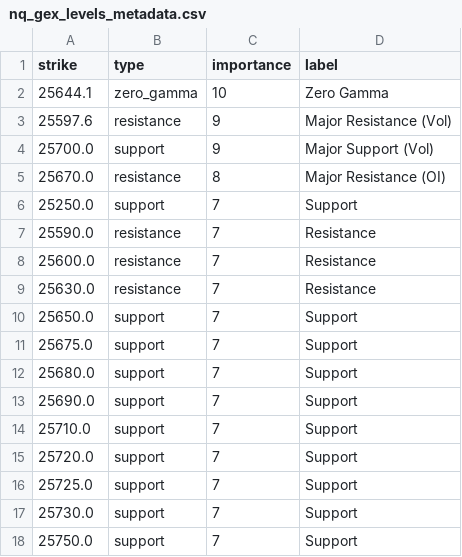
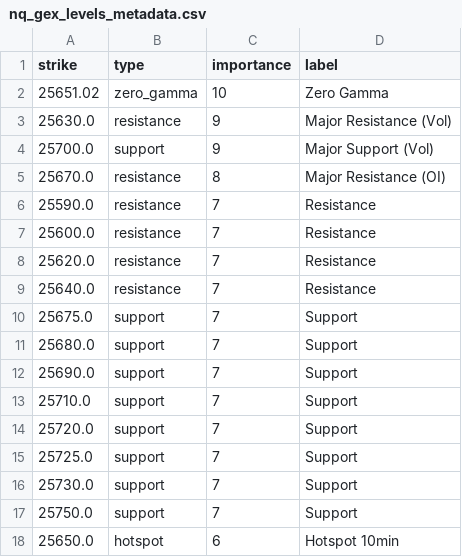
Before and after one commit to enzocosson/seed_enzocosson_gex, a CSV file: nq_gex_levels_metadata.csv, drawn as a sheet.

```diff
--- a/nq_gex_levels_metadata.csv
+++ b/nq_gex_levels_metadata.csv
@@ -1,11 +1,10 @@
 strike,type,importance,label
-25644.1,zero_gamma,10,Zero Gamma
-25597.6,resistance,9,Major Resistance (Vol)
+25651.02,zero_gamma,10,Zero Gamma
+25630.0,resistance,9,Major Resistance (Vol)
 25700.0,support,9,Major Support (Vol)
 25670.0,resistance,8,Major Resistance (OI)
-25250.0,support,7,Support
 25590.0,resistance,7,Resistance
 25600.0,resistance,7,Resistance
-25630.0,resistance,7,Resistance
-25650.0,support,7,Support
+25620.0,resistance,7,Resistance
+25640.0,resistance,7,Resistance
 25675.0,support,7,Support
@@ -18 +17,2 @@ strike,type,importance,label
 25750.0,support,7,Support
+25650.0,hotspot,6,Hotspot 10min
```
Also changed, not shown: es_gex_levels.csv, es_gex_levels_metadata.csv, 2 other files.
